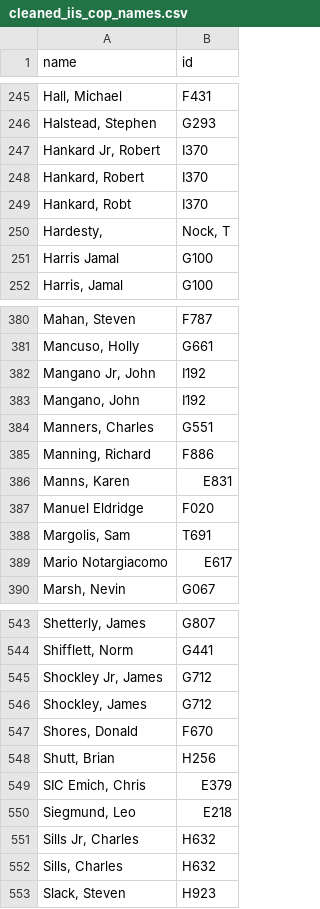
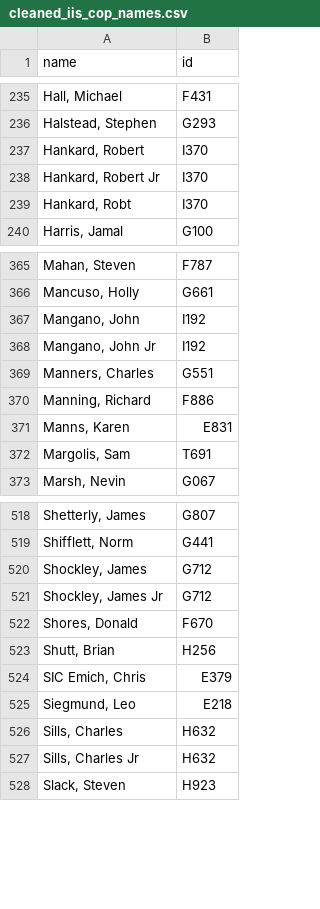
Before and after one commit to openjusticebaltimore/gttf, a CSV file: data/cleaned_iis_cop_names.csv, drawn as a sheet; only a part is shown, gaps mark what is left out; removed rows and columns are numbered as before the commit, all else as after; the diff covers the shown part only; the diff names each change by its address in the sheet, - before the commit and + after, or states it on an @@ line.

```diff
--- a/data/cleaned_iis_cop_names.csv
+++ b/data/cleaned_iis_cop_names.csv
-row 247: Hankard Jr, Robert | I370
+row 238: Hankard, Robert Jr | I370
-row 250: Hardesty, | Nock, T
-row 251: Harris Jamal | G100
-row 382: Mangano Jr, John | I192
+row 368: Mangano, John Jr | I192
-row 387: Manuel Eldridge | F020
-row 389: Mario Notargiacomo | E617
-row 545: Shockley Jr, James | G712
+row 521: Shockley, James Jr | G712
-row 551: Sills Jr, Charles | H632
+row 527: Sills, Charles Jr | H632
```
Also changed, not shown: 16 added rows, 39 removed rows and 2 edited cells elsewhere in this file, data/cleaned_cop_names.csv, data/cop_names_manual_fix.csv, 2 other files.
